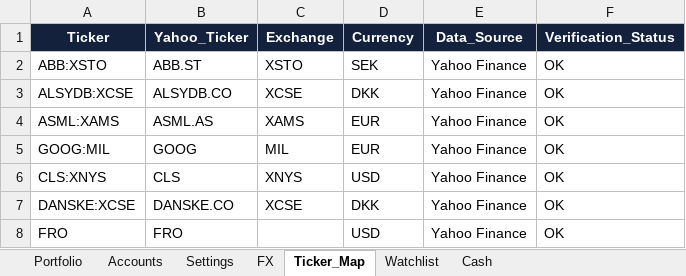
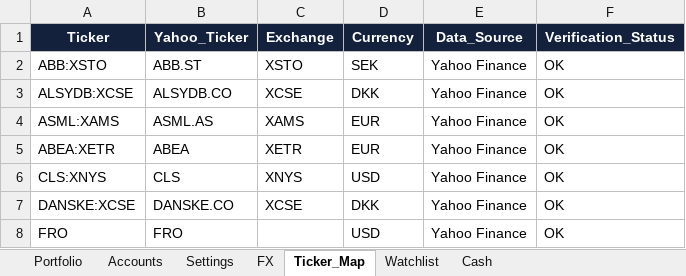
Before and after one commit to tonnirasmussen70/Investment-OS, an Excel workbook: data/AI_portfolio.xlsx, sheet Ticker_Map, drawn as a sheet; only a part is shown; values as stored, in another font and other column widths than the file's, no borders; table styles not drawn; the diff names each change by its address in the sheet, - before the commit and + after, or states it on an @@ line.

```diff
--- a/data/AI_portfolio.xlsx (sheet Ticker_Map)
+++ b/data/AI_portfolio.xlsx (sheet Ticker_Map)
-A5 (Ticker): GOOG:MIL
+A5 (Ticker): ABEA:XETR
-B5 (Yahoo_Ticker): GOOG
+B5 (Yahoo_Ticker): ABEA
-C5 (Exchange): MIL
+C5 (Exchange): XETR
```
Also changed, not shown: sheet Watchlist, sheet Settings.
